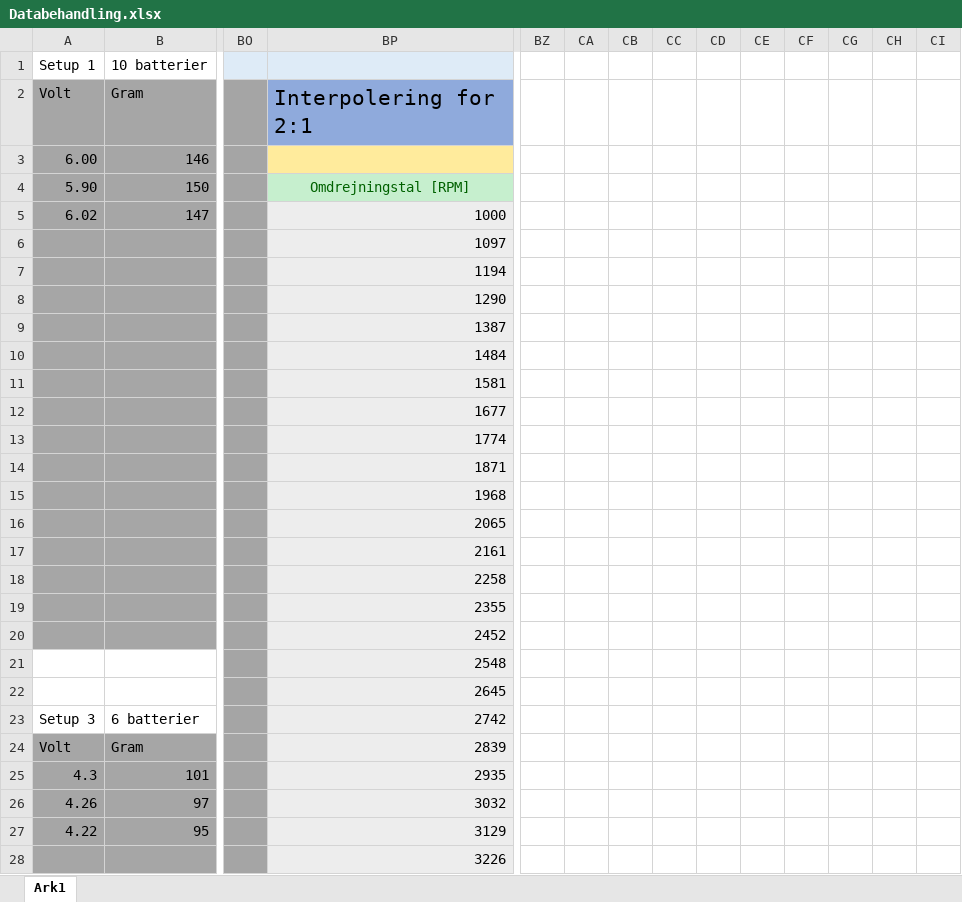
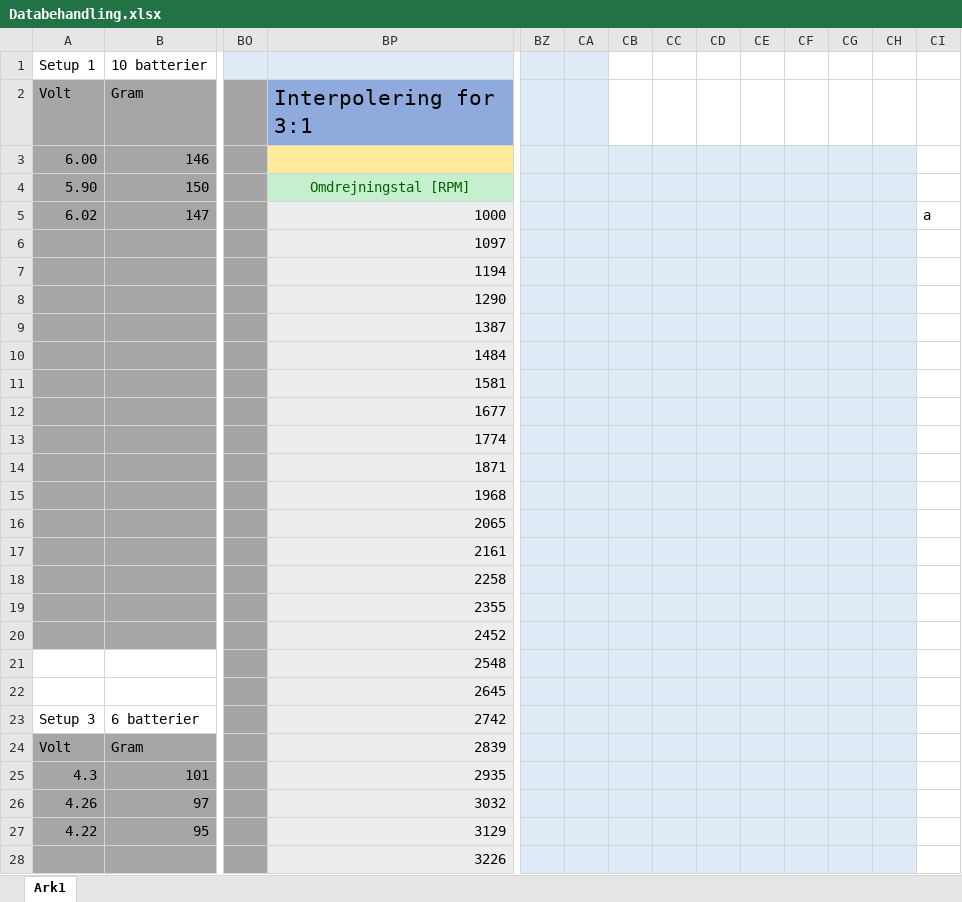
Before and after one commit to Dybdal/DTU-projekter, an Excel workbook: Mekanisk produktanalyse/Projekt 3/Databehandling.xlsx, sheet Ark1, drawn as a sheet; only a part is shown, gaps mark what is left out; values as stored, in another font and other column widths than the file's, no borders; charts and pictures not drawn; the diff covers the shown part only; the diff names each change by its address in the sheet, - before the commit and + after, or states it on an @@ line.

Commit message:
Update Databehandling.xlsx

```diff
--- a/Mekanisk produktanalyse/Projekt 3/Databehandling.xlsx (sheet Ark1)
+++ b/Mekanisk produktanalyse/Projekt 3/Databehandling.xlsx (sheet Ark1)
-BZ1:CA2 fill: none
+BZ1:CA2 fill: #DEEBF7
-BP2: Interpolering for 2:1
+BP2: Interpolering for 3:1
-BZ3:CH28 fill: none
+BZ3:CH28 fill: #DEEBF7
-CI5: (empty)
+CI5: a
```
Also changed, not shown: cell formats elsewhere in this sheet, charts or pictures.
